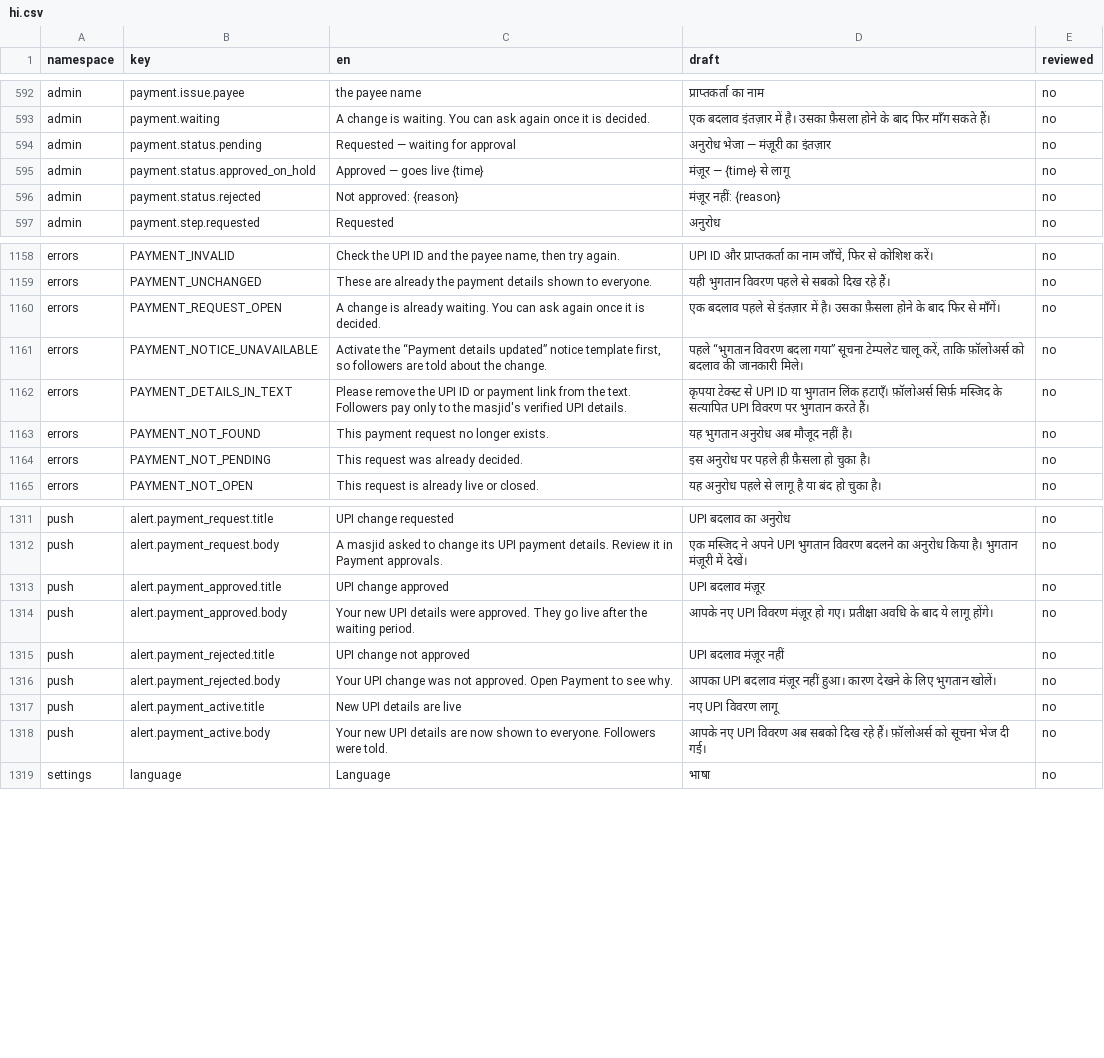
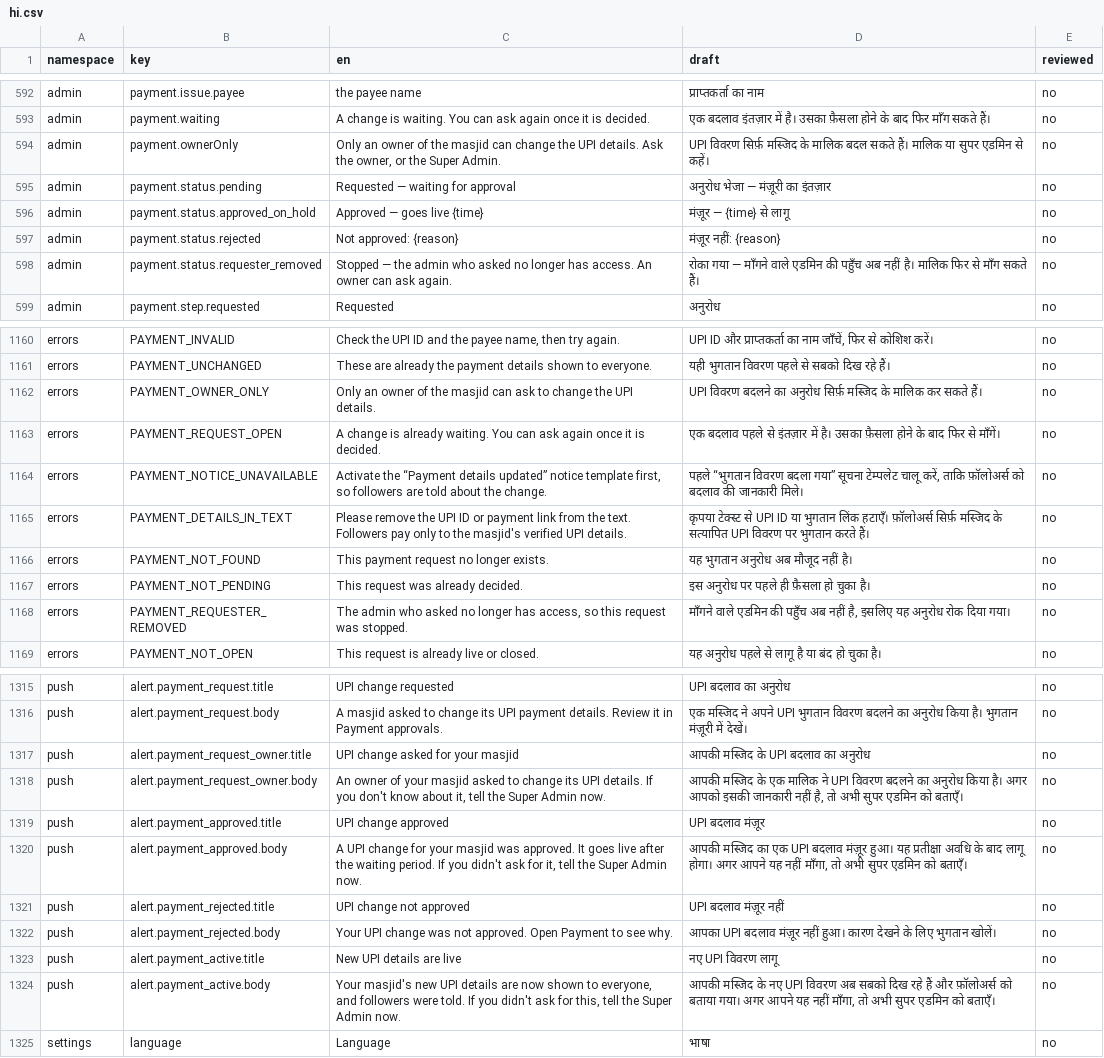
Before and after one commit to syedtalha88/Al-Masjid, a CSV file: packages/i18n/review/hi.csv, drawn as a sheet; only a part is shown, gaps mark what is left out.

```diff
--- a/packages/i18n/review/hi.csv
+++ b/packages/i18n/review/hi.csv
@@ -593,2 +593,3 @@ admin,payment.issue.payee,the payee name,प्राप्तकर्ता
 admin,payment.waiting,A change is waiting. You can ask again once it is decided.,एक बदलाव इंतज़ार में है। उसका फ़ैसला होने के बाद फिर माँग सकते हैं।,no
+admin,payment.ownerOnly,"Only an owner of the masjid can change the UPI details. Ask the owner, or the Super Admin.",UPI विवरण सिर्फ़ मस्जिद के मालिक बदल सकते हैं। मालिक या सुपर एडमिन से कहें।,no
 admin,payment.status.pending,Requested — waiting for approval,अनुरोध भेजा — मंज़ूरी का इंतज़ार,no
@@ -596,2 +597,3 @@ admin,payment.status.approved_on_hold,Approved — goes live {time},मंज़
 admin,payment.status.rejected,Not approved: {reason},मंज़ूर नहीं: {reason},no
+admin,payment.status.requester_removed,Stopped — the admin who asked no longer has access. An owner can ask again.,रोका गया — माँगने वाले एडमिन की पहुँच अब नहीं है। मालिक फिर से माँग सकते हैं।,no
 admin,payment.step.requested,Requested,अनुरोध,no
@@ -1159,2 +1161,3 @@ errors,PAYMENT_INVALID,"Check the UPI ID and the payee name, then try again.","U
 errors,PAYMENT_UNCHANGED,These are already the payment details shown to everyone.,यही भुगतान विवरण पहले से सबको दिख रहे हैं।,no
+errors,PAYMENT_OWNER_ONLY,Only an owner of the masjid can ask to change the UPI details.,UPI विवरण बदलने का अनुरोध सिर्फ़ मस्जिद के मालिक कर सकते हैं।,no
 errors,PAYMENT_REQUEST_OPEN,A change is already waiting. You can ask again once it is decided.,एक बदलाव पहले से इंतज़ार में है। उसका फ़ैसला होने के बाद फिर से माँगें।,no
@@ -1164,2 +1167,3 @@ errors,PAYMENT_NOT_FOUND,This payment request no longer exists.,यह भुग
 errors,PAYMENT_NOT_PENDING,This request was already decided.,इस अनुरोध पर पहले ही फ़ैसला हो चुका है।,no
+errors,PAYMENT_REQUESTER_REMOVED,"The admin who asked no longer has access, so this request was stopped.","माँगने वाले एडमिन की पहुँच अब नहीं है, इसलिए यह अनुरोध रोक दिया गया।",no
 errors,PAYMENT_NOT_OPEN,This request is already live or closed.,यह अनुरोध पहले से लागू है या बंद हो चुका है।,no
@@ -1312,4 +1316,6 @@ push,alert.payment_request.title,UPI change requested,UPI बदलाव का
 push,alert.payment_request.body,A masjid asked to change its UPI payment details. Review it in Payment approvals.,एक मस्जिद ने अपने UPI भुगतान विवरण बदलने का अनुरोध किया है। भुगतान मंज़ूरी में देखें।,no
+push,alert.payment_request_owner.title,UPI change asked for your masjid,आपकी मस्जिद के UPI बदलाव का अनुरोध,no
+push,alert.payment_request_owner.body,"An owner of your masjid asked to change its UPI details. If you don't know about it, tell the Super Admin now.","आपकी मस्जिद के एक मालिक ने UPI विवरण बदलने का अनुरोध किया है। अगर आपको इसकी जानकारी नहीं है, तो अभी सुपर एडमिन को बताएँ।",no
 push,alert.payment_approved.title,UPI change approved,UPI बदलाव मंज़ूर,no
-push,alert.payment_approved.body,Your new UPI details were approved. They go live after the waiting period.,आपके नए UPI विवरण मंज़ूर हो गए। प्रतीक्षा अवधि के बाद ये लागू होंगे।,no
+push,alert.payment_approved.body,"A UPI change for your masjid was approved. It goes live after the waiting period. If you didn't ask for it, tell the Super Admin now.","आपकी मस्जिद का एक UPI बदलाव मंज़ूर हुआ। यह प्रतीक्षा अवधि के बाद लागू होगा। अगर आपने यह नहीं माँगा, तो अभी सुपर एडमिन को बताएँ।",no
 push,alert.payment_rejected.title,UPI change not approved,UPI बदलाव मंज़ूर नहीं,no
@@ -1317,3 +1323,3 @@ push,alert.payment_rejected.body,Your UPI change was not approved. Open Payment
 push,alert.payment_active.title,New UPI details are live,नए UPI विवरण लागू,no
-push,alert.payment_active.body,Your new UPI details are now shown to everyone. Followers were told.,आपके नए UPI विवरण अब सबको दिख रहे हैं। फ़ॉलोअर्स को सूचना भेज दी गई।,no
+push,alert.payment_active.body,"Your masjid's new UPI details are now shown to everyone, and followers were told. If you didn't ask for this, tell the Super Admin now.","आपकी मस्जिद के नए UPI विवरण अब सबको दिख रहे हैं और फ़ॉलोअर्स को बताया गया। अगर आपने यह नहीं माँगा, तो अभी सुपर एडमिन को बताएँ।",no
 settings,language,Language,भाषा,no
```
Also changed, not shown: packages/i18n/review/te.csv, packages/i18n/review/ur.csv, 43 other files.
